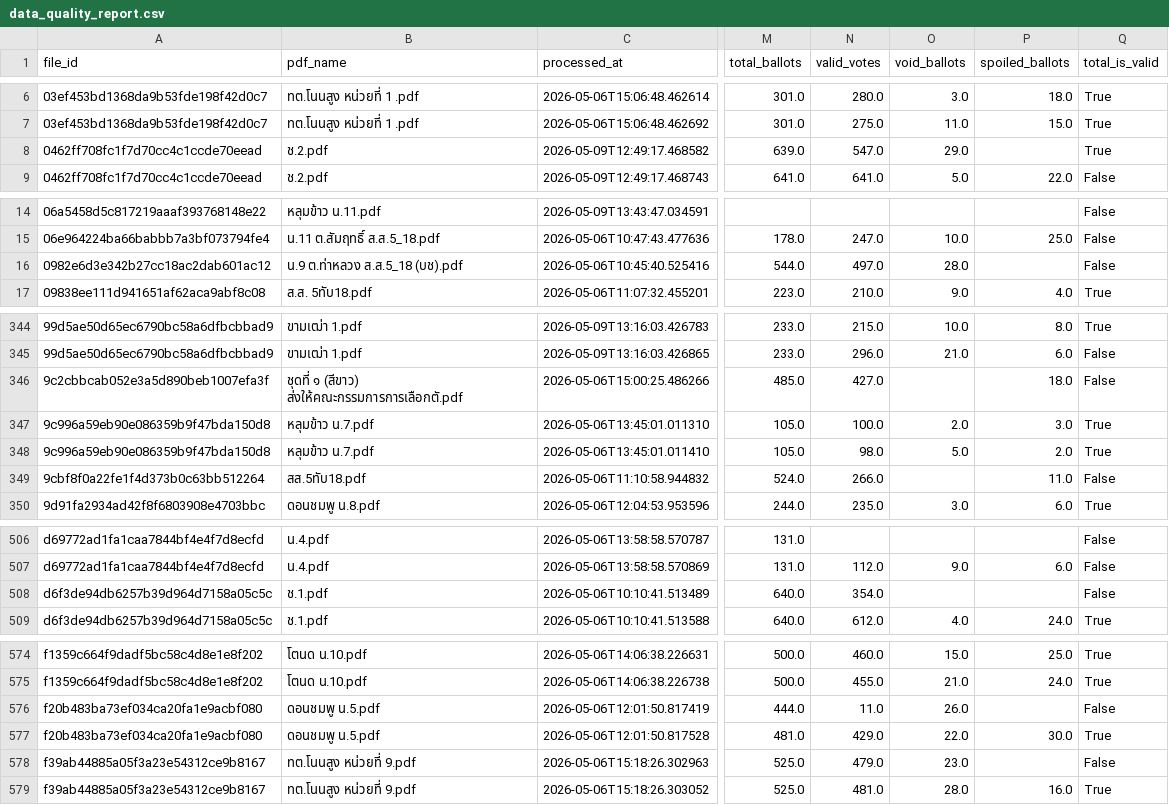
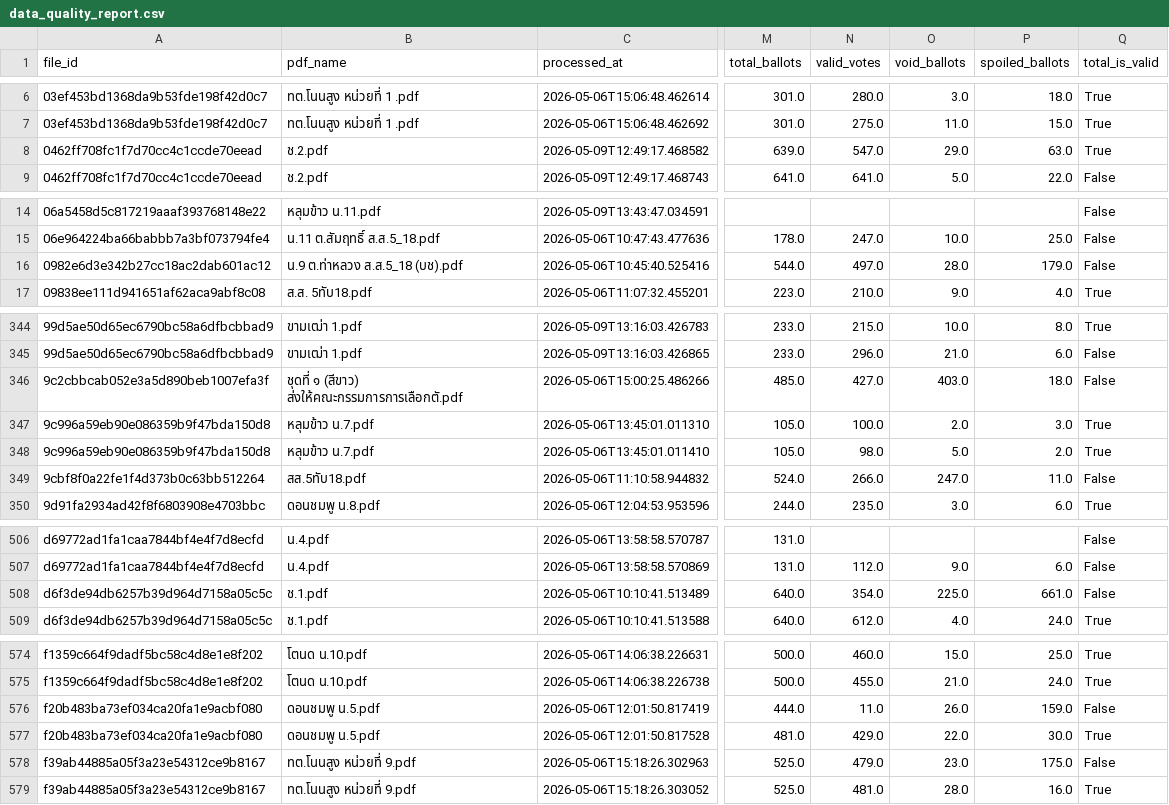
Before and after one commit to senella02/DSDE_final, a CSV file: reports/data_quality_report.csv, drawn as a sheet; only a part is shown, gaps mark what is left out; the diff covers the shown part only; the diff names each change by its address in the sheet, - before the commit and + after, or states it on an @@ line.

```diff
--- a/reports/data_quality_report.csv
+++ b/reports/data_quality_report.csv
-P8 (spoiled_ballots): (empty)
+P8 (spoiled_ballots): 63.0
-P16 (spoiled_ballots): (empty)
+P16 (spoiled_ballots): 179.0
-O346 (void_ballots): (empty)
+O346 (void_ballots): 403.0
-O349 (void_ballots): (empty)
+O349 (void_ballots): 247.0
-O508 (void_ballots): (empty)
+O508 (void_ballots): 225.0
-P508 (spoiled_ballots): (empty)
+P508 (spoiled_ballots): 661.0
-P576 (spoiled_ballots): (empty)
+P576 (spoiled_ballots): 159.0
-P578 (spoiled_ballots): (empty)
+P578 (spoiled_ballots): 175.0
```
Also changed, not shown: 37 edited cells elsewhere in this file, reports/accuracy_report.csv, reports/anomaly_flags.csv, 4 other files.
